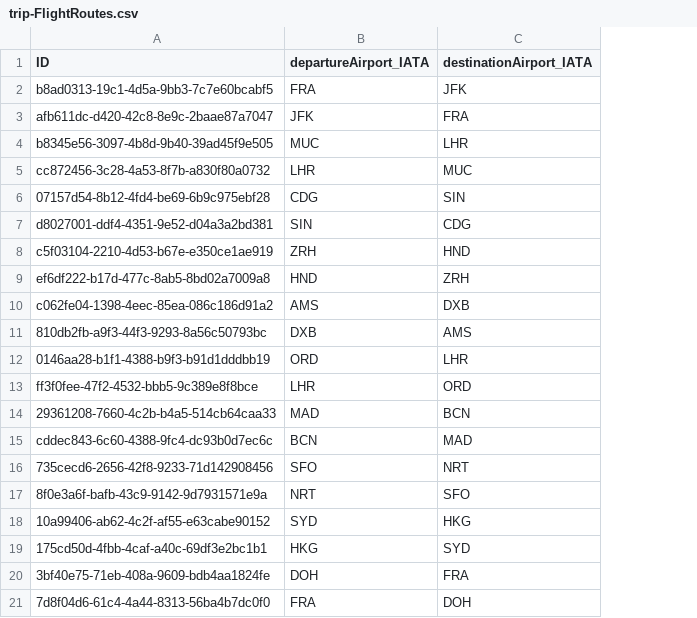
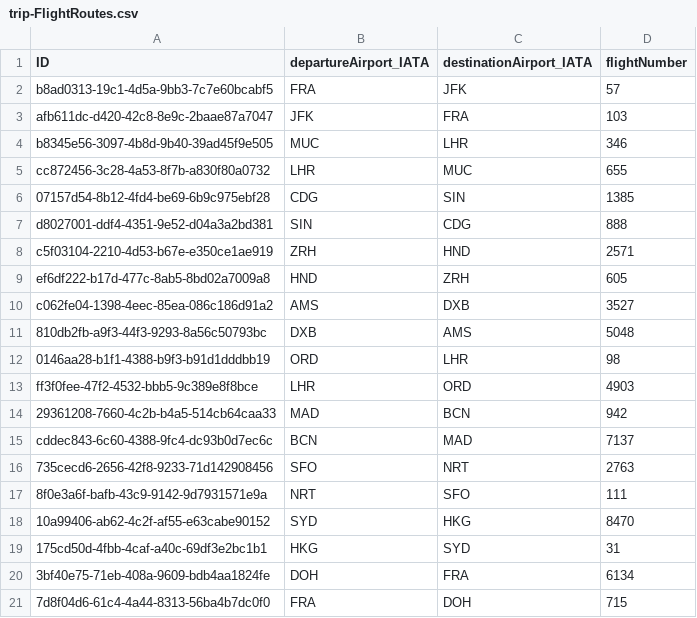
Before and after one commit to Julian-Kainz/TripManager, a CSV file: db/data/trip-FlightRoutes.csv, drawn as a sheet; the diff names each change by its address in the sheet, - before the commit and + after, or states it on an @@ line.

```diff
--- a/db/data/trip-FlightRoutes.csv
+++ b/db/data/trip-FlightRoutes.csv
+column D (flightNumber), rows 2-21: 57 | 103 | 346 | 655 | 1385 | 888 | 2571 | 605 | 3527 | 5048 | 98 | 4903 | 942 | 7137 | 2763 | 111 | 8470 | 31 | 6134 | 715
```
Also changed, not shown: db/data/trip-BusinessTrips.csv, db/data/trip-FlightInformations.csv, 10 other files.
